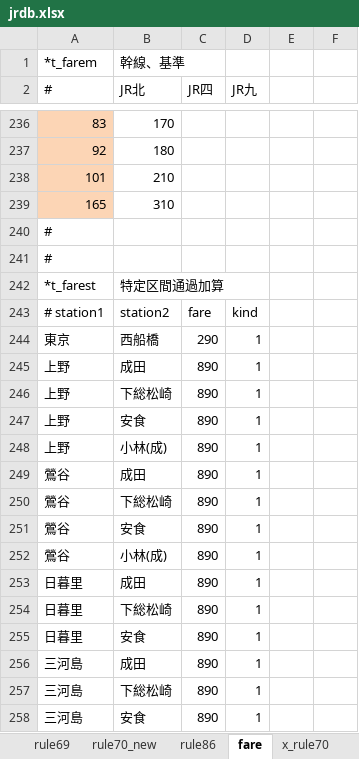
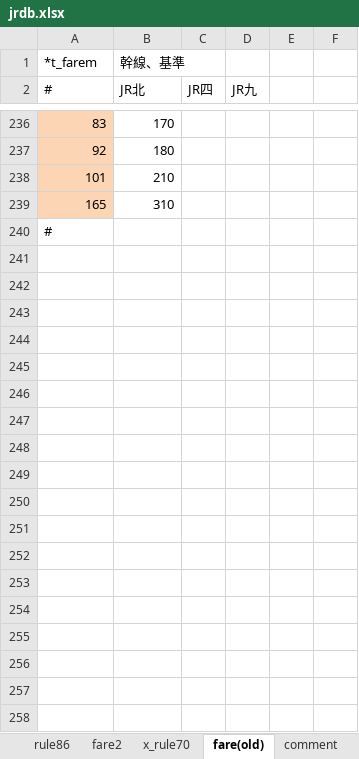
Before and after one commit to farert/farert, an Excel workbook: db/jrdb.xlsx, sheet fare(old), drawn as a sheet; only a part is shown, gaps mark what is left out; values as stored, in another font and other column widths than the file's, no borders; the diff covers the shown part only; the diff names each change by its address in the sheet, - before the commit and + after, or states it on an @@ line.

```diff
--- a/db/jrdb.xlsx (sheet fare(old))
+++ b/db/jrdb.xlsx (sheet fare(old))
-sheet tab: fare
+sheet tab: fare(old)
+sheet tab: fare2
@@ sheet tab order changed: rule86 | fare2 | x_rule70 | fare(old) | comment @@
-row 241: #
-row 242: *t_farest | 特定区間通過加算
-row 243: # station1 | station2 | fare | kind
-row 244: 東京 | 西船橋 | 290 | 1
-row 245: 上野 | 成田 | 890 | 1
-row 246: 上野 | 下総松崎 | 890 | 1
-row 247: 上野 | 安食 | 890 | 1
-row 248: 上野 | 小林(成) | 890 | 1
-row 249: 鶯谷 | 成田 | 890 | 1
-row 250: 鶯谷 | 下総松崎 | 890 | 1
-row 251: 鶯谷 | 安食 | 890 | 1
-row 252: 鶯谷 | 小林(成) | 890 | 1
-row 253: 日暮里 | 成田 | 890 | 1
-row 254: 日暮里 | 下総松崎 | 890 | 1
-row 255: 日暮里 | 安食 | 890 | 1
-row 256: 三河島 | 成田 | 890 | 1
-row 257: 三河島 | 下総松崎 | 890 | 1
-row 258: 三河島 | 安食 | 890 | 1
```
Also changed, not shown: 253 removed rows, 173 edited cells and cell formats elsewhere in this sheet, sheet lines, 4 other files.
